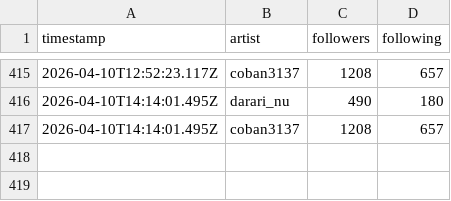
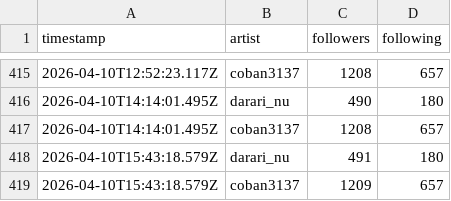
Before and after one commit to Darari-nu/suno-tracker, a CSV file: data/followers.csv, drawn as a sheet; only a part is shown, gaps mark what is left out; the diff names each change by its address in the sheet, - before the commit and + after, or states it on an @@ line.

```diff
--- a/data/followers.csv
+++ b/data/followers.csv
+row 418: 2026-04-10T15:43:18.579Z | darari_nu | 491 | 180
+row 419: 2026-04-10T15:43:18.579Z | coban3137 | 1209 | 657
```
Also changed, not shown: data/darari_nu.csv, data/trends.csv, 2 other files.
